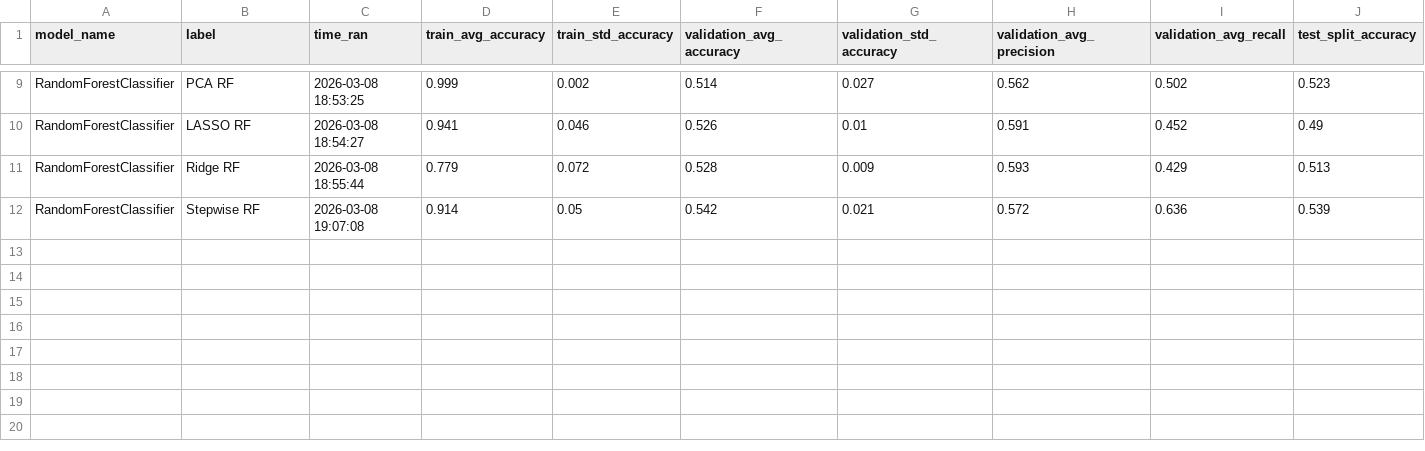
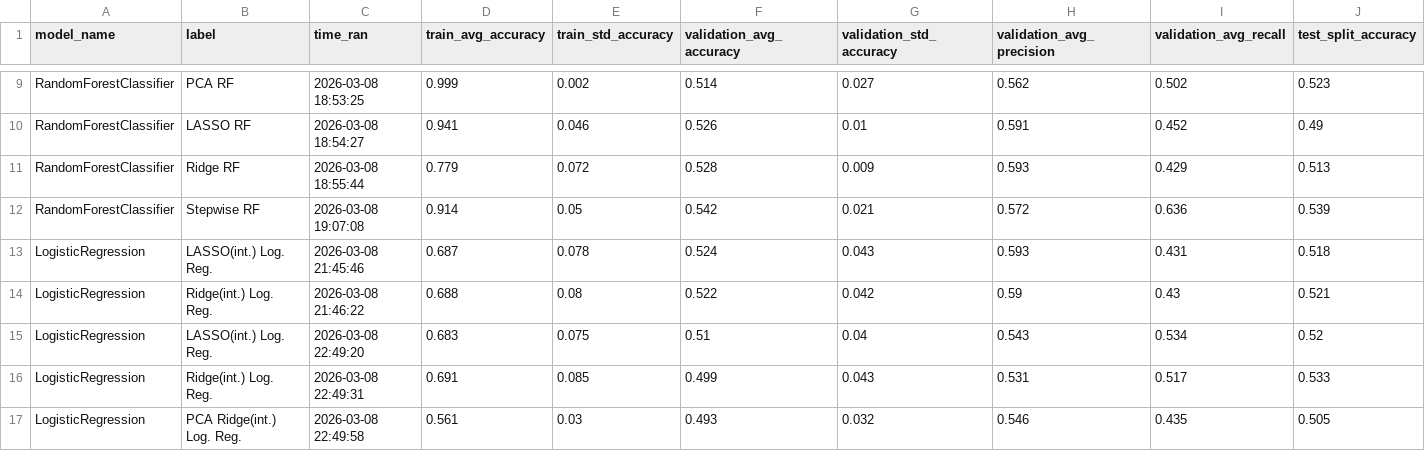
Before and after one commit to Sabuchan123/STAT-587-Final-Project, a CSV file: output/results/results.csv, drawn as a sheet; only a part is shown, gaps mark what is left out; rows hold the shown columns only; the diff names each change by its address in the sheet, - before the commit and + after, or states it on an @@ line.

Commit message:
Modified some of the values in the param_grid for data_clean().

```diff
--- a/output/results/results.csv
+++ b/output/results/results.csv
+row 13: LogisticRegression | LASSO(int.) Log. Reg. | 2026-03-08 21:45:46 | 0.687 | 0.078 | 0.524 | 0.043 | 0.593 | 0.431 | 0.518
+row 14: LogisticRegression | Ridge(int.) Log. Reg. | 2026-03-08 21:46:22 | 0.688 | 0.08 | 0.522 | 0.042 | 0.59 | 0.43 | 0.521
+row 15: LogisticRegression | LASSO(int.) Log. Reg. | 2026-03-08 22:49:20 | 0.683 | 0.075 | 0.51 | 0.04 | 0.543 | 0.534 | 0.52
+row 16: LogisticRegression | Ridge(int.) Log. Reg. | 2026-03-08 22:49:31 | 0.691 | 0.085 | 0.499 | 0.043 | 0.531 | 0.517 | 0.533
+row 17: LogisticRegression | PCA Ridge(int.) Log. Reg. | 2026-03-08 22:49:58 | 0.561 | 0.03 | 0.493 | 0.032 | 0.546 | 0.435 | 0.505
```
Also changed, not shown: 4 other files.
